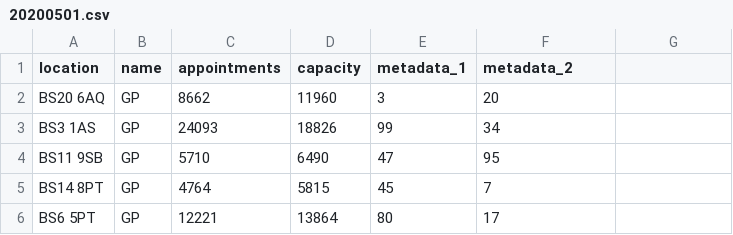
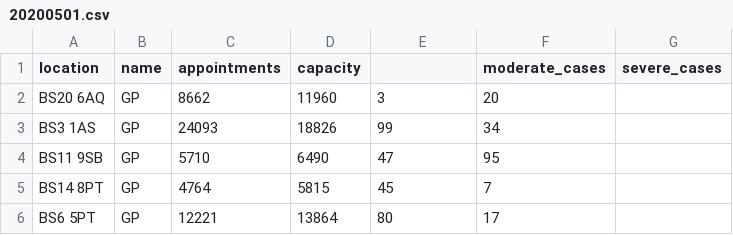
Before and after one commit to davehenryjones/WellbeingJam2020, a CSV file: src/public/resources/20200501.csv, drawn as a sheet; only a part is shown.

```diff
--- a/src/public/resources/20200501.csv
+++ b/src/public/resources/20200501.csv
@@ -1,2 +1,2 @@
-location,name,appointments,capacity,metadata_1,metadata_2
+location,name,appointments,capacity,,moderate_cases,severe_cases
 BS20 6AQ,GP,8662,11960,3,20
```
Also changed, not shown: src/public/resources/20200430.csv, src/public/resources/20200502.csv, 1 other file.
